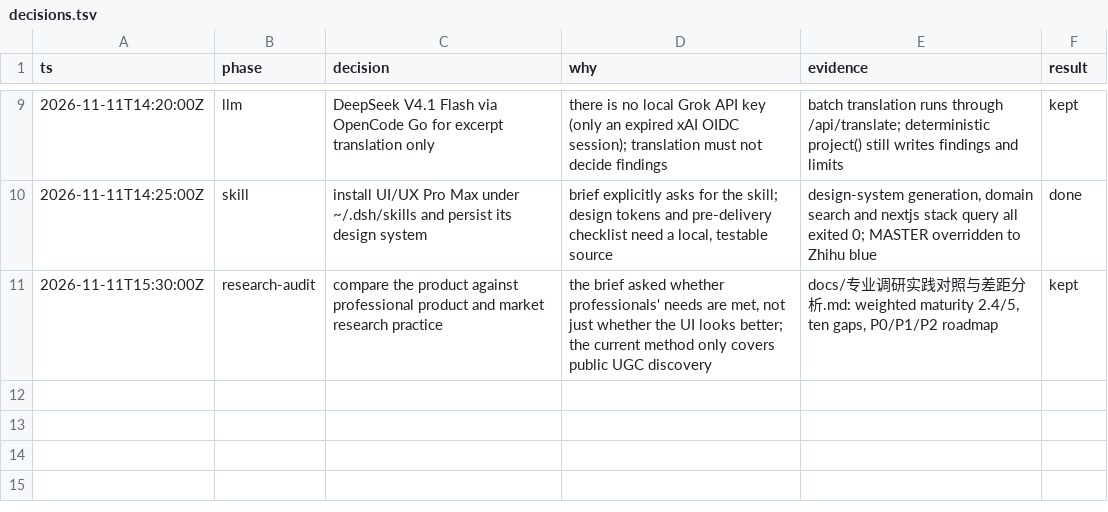
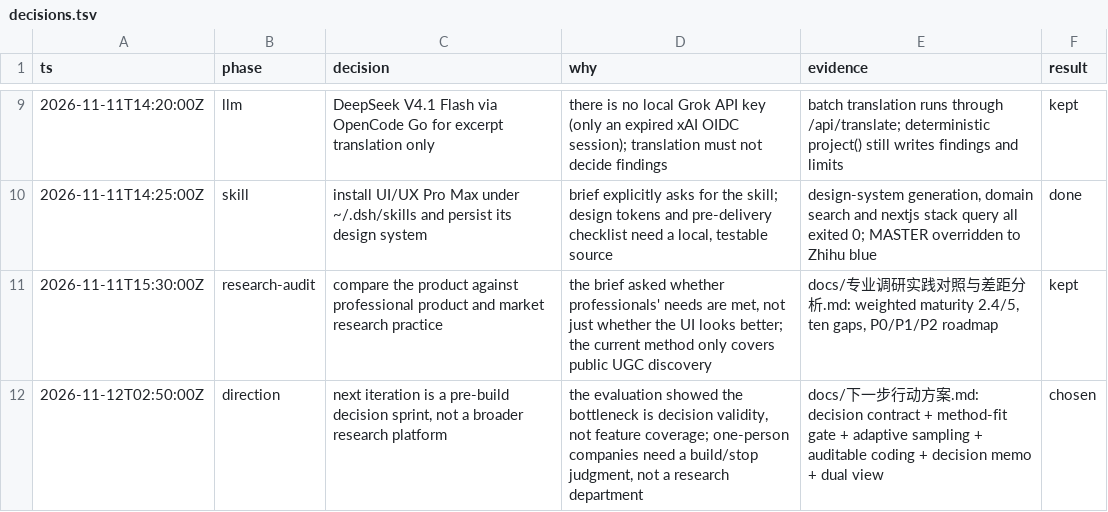
Before and after one commit to er-s-an/zhiyan, a TSV file: decisions.tsv, drawn as a sheet; only a part is shown, gaps mark what is left out.

Commit message:
Add next-step plan for a pre-build decision sprint
- Freeze feature-menu expansion; focus on decision validity
- Define decision contract, method-fit gate, adaptive sampling,
  auditable semantic coding, Decision Memo and founder/researcher views
- Add 3-week execution plan, demo script, validation plan and acceptance criteria

```diff
--- a/decisions.tsv
+++ b/decisions.tsv
@@ -11 +11,2 @@ ts	phase	decision	why	evidence	result
 2026-11-11T15:30:00Z	research-audit	compare the product against professional product and market research practice	the brief asked whether professionals' needs are met, not just whether the UI looks better; the current method only covers public UGC discovery	docs/专业调研实践对照与差距分析.md: weighted maturity 2.4/5, ten gaps, P0/P1/P2 roadmap	kept
+2026-11-12T02:50:00Z	direction	next iteration is a pre-build decision sprint, not a broader research platform	the evaluation showed the bottleneck is decision validity, not feature coverage; one-person companies need a build/stop judgment, not a research department	docs/下一步行动方案.md: decision contract + method-fit gate + adaptive sampling + auditable coding + decision memo + dual view	chosen
```
Also changed, not shown: 2 other files.
